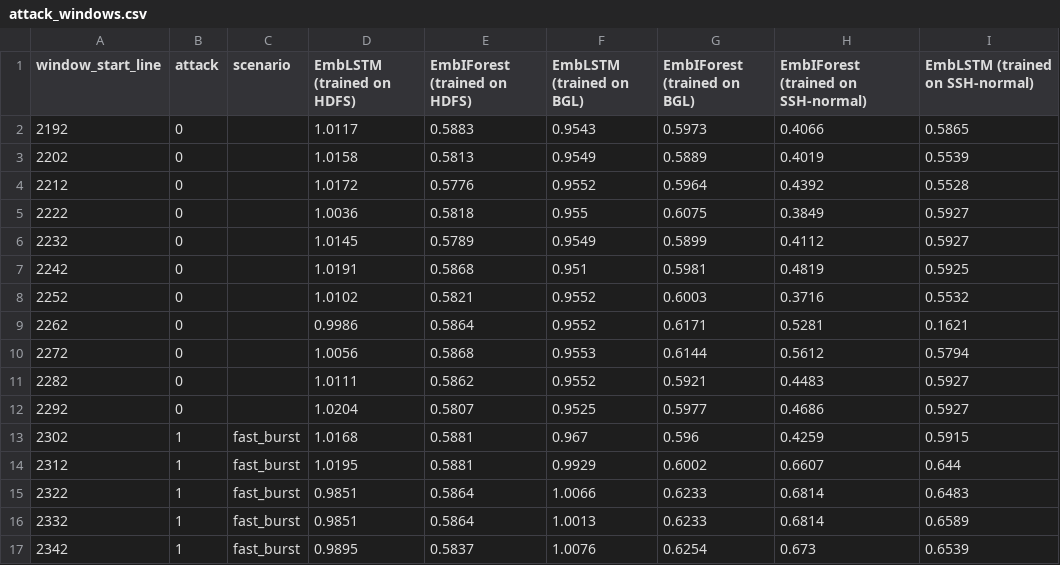
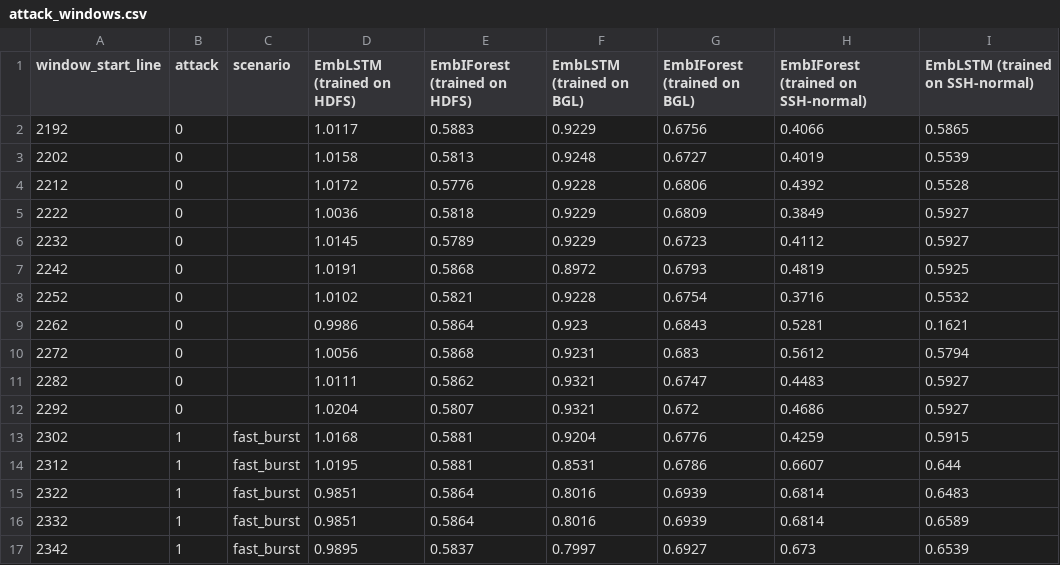
Before and after one commit to bhargavrrao-web/explainable-log-anomaly-detection, a CSV file: results/attack_windows.csv, drawn as a sheet; only a part is shown; the diff covers the shown part only.

```diff
--- a/results/attack_windows.csv
+++ b/results/attack_windows.csv
@@ -1,17 +1,17 @@
 window_start_line,attack,scenario,EmbLSTM (trained on HDFS),EmbIForest (trained on HDFS),EmbLSTM (trained on BGL),EmbIForest (trained on BGL),EmbIForest (trained on SSH-normal),EmbLSTM (trained on SSH-normal)
-2192,0,,1.0117,0.5883,0.9543,0.5973,0.4066,0.5865
-2202,0,,1.0158,0.5813,0.9549,0.5889,0.4019,0.5539
-2212,0,,1.0172,0.5776,0.9552,0.5964,0.4392,0.5528
-2222,0,,1.0036,0.5818,0.955,0.6075,0.3849,0.5927
-2232,0,,1.0145,0.5789,0.9549,0.5899,0.4112,0.5927
-2242,0,,1.0191,0.5868,0.951,0.5981,0.4819,0.5925
-2252,0,,1.0102,0.5821,0.9552,0.6003,0.3716,0.5532
-2262,0,,0.9986,0.5864,0.9552,0.6171,0.5281,0.1621
-2272,0,,1.0056,0.5868,0.9553,0.6144,0.5612,0.5794
-2282,0,,1.0111,0.5862,0.9552,0.5921,0.4483,0.5927
-2292,0,,1.0204,0.5807,0.9525,0.5977,0.4686,0.5927
-2302,1,fast_burst,1.0168,0.5881,0.967,0.596,0.4259,0.5915
-2312,1,fast_burst,1.0195,0.5881,0.9929,0.6002,0.6607,0.644
-2322,1,fast_burst,0.9851,0.5864,1.0066,0.6233,0.6814,0.6483
-2332,1,fast_burst,0.9851,0.5864,1.0013,0.6233,0.6814,0.6589
-2342,1,fast_burst,0.9895,0.5837,1.0076,0.6254,0.673,0.6539
+2192,0,,1.0117,0.5883,0.9229,0.6756,0.4066,0.5865
+2202,0,,1.0158,0.5813,0.9248,0.6727,0.4019,0.5539
+2212,0,,1.0172,0.5776,0.9228,0.6806,0.4392,0.5528
+2222,0,,1.0036,0.5818,0.9229,0.6809,0.3849,0.5927
+2232,0,,1.0145,0.5789,0.9229,0.6723,0.4112,0.5927
+2242,0,,1.0191,0.5868,0.8972,0.6793,0.4819,0.5925
+2252,0,,1.0102,0.5821,0.9228,0.6754,0.3716,0.5532
+2262,0,,0.9986,0.5864,0.923,0.6843,0.5281,0.1621
+2272,0,,1.0056,0.5868,0.9231,0.683,0.5612,0.5794
+2282,0,,1.0111,0.5862,0.9321,0.6747,0.4483,0.5927
+2292,0,,1.0204,0.5807,0.9321,0.672,0.4686,0.5927
+2302,1,fast_burst,1.0168,0.5881,0.9204,0.6776,0.4259,0.5915
+2312,1,fast_burst,1.0195,0.5881,0.8531,0.6786,0.6607,0.644
+2322,1,fast_burst,0.9851,0.5864,0.8016,0.6939,0.6814,0.6483
+2332,1,fast_burst,0.9851,0.5864,0.8016,0.6939,0.6814,0.6589
+2342,1,fast_burst,0.9895,0.5837,0.7997,0.6927,0.673,0.6539
```
Also changed, not shown: 154 edited cells elsewhere in this file, results/attack_eval.csv, results/cross_dataset.csv, 10 other files.
